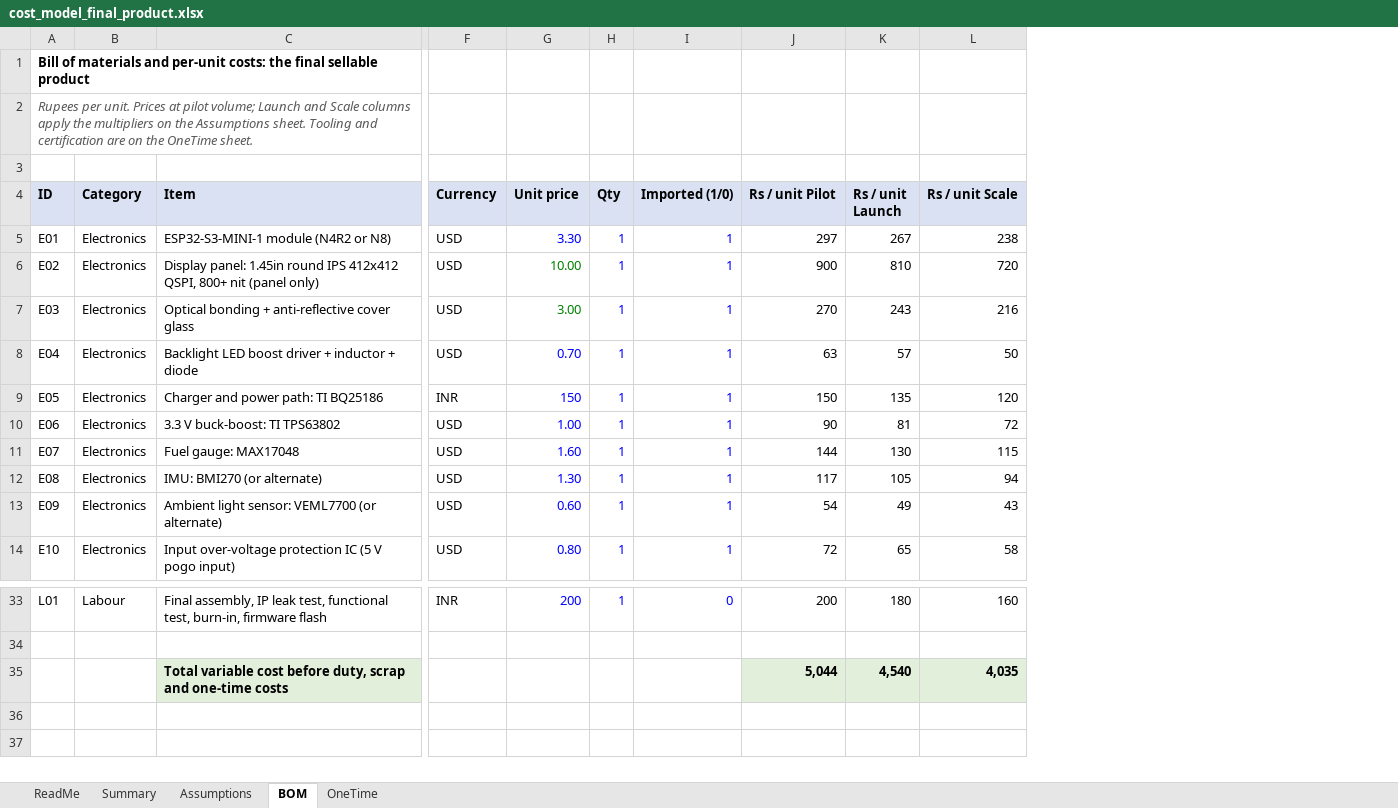
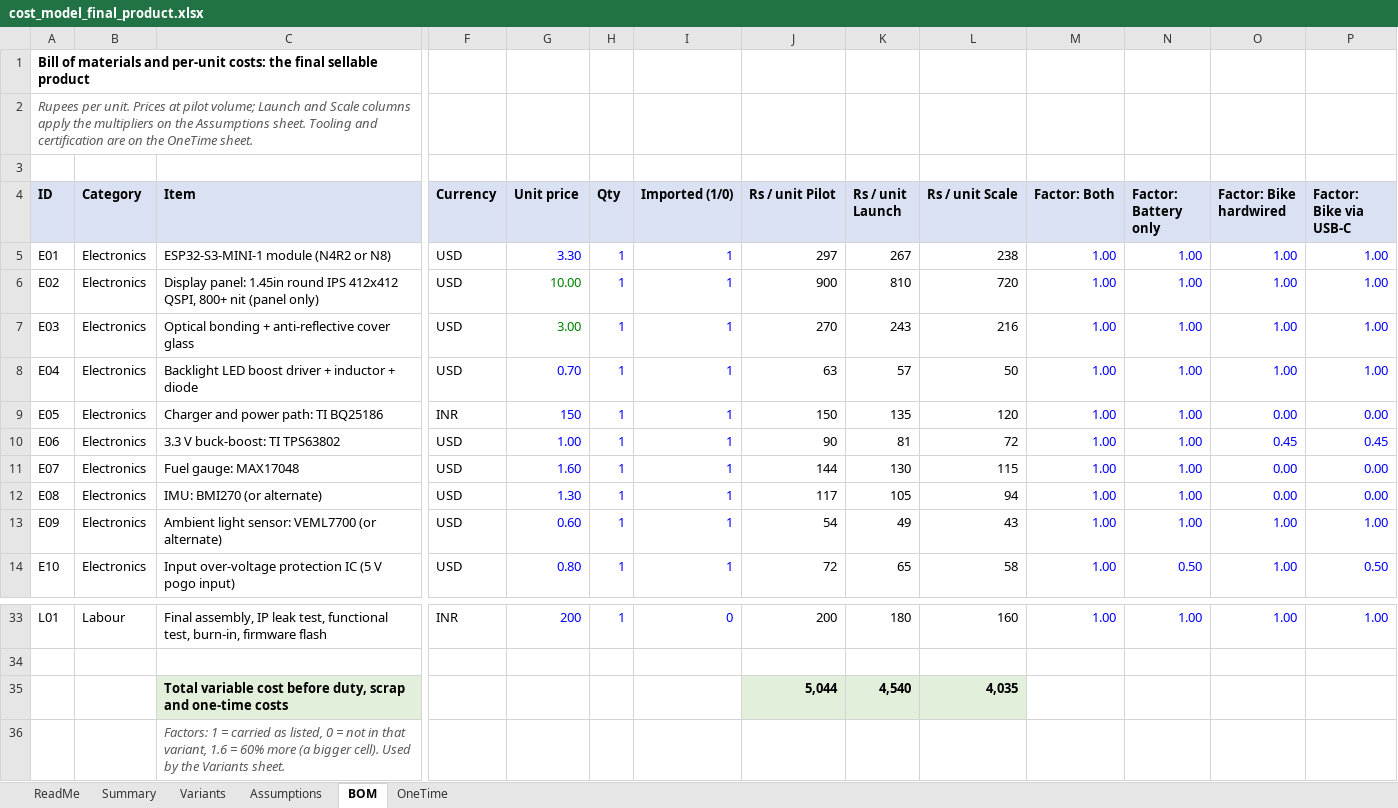
Before and after one commit to sreekanthmp/motonav, an Excel workbook: hardware/cost_model_final_product.xlsx, sheet BOM, drawn as a sheet; only a part is shown, gaps mark what is left out; values as stored, in another font and other column widths than the file's, no borders; rows hold the shown columns only; the diff names each change by its address in the sheet, - before the commit and + after, or states it on an @@ line.

```diff
--- a/hardware/cost_model_final_product.xlsx (sheet BOM)
+++ b/hardware/cost_model_final_product.xlsx (sheet BOM)
+sheet tab: Variants
+column M (Factor: Both), rows 5-14: all 1.00; row 33: 1.00
+column N (Factor: Battery only), rows 5-14: 1.00 | 1.00 | 1.00 | 1.00 | 1.00 | 1.00 | 1.00 | 1.00 | 1.00 | 0.50; row 33: 1.00
+column O (Factor: Bike hardwired), rows 5-14: 1.00 | 1.00 | 1.00 | 1.00 | 0.00 | 0.45 | 0.00 | 0.00 | 1.00 | 1.00; row 33: 1.00
+column P (Factor: Bike via USB-C), rows 5-14: 1.00 | 1.00 | 1.00 | 1.00 | 0.00 | 0.45 | 0.00 | 0.00 | 1.00 | 0.50; row 33: 1.00
+row 36:  |  | Factors: 1 = carried as listed, 0 = not in that variant, 1.6 = 60% more (a bigger cell). Used by the Variants sheet.
```
Also changed, not shown: sheet ReadMe.
